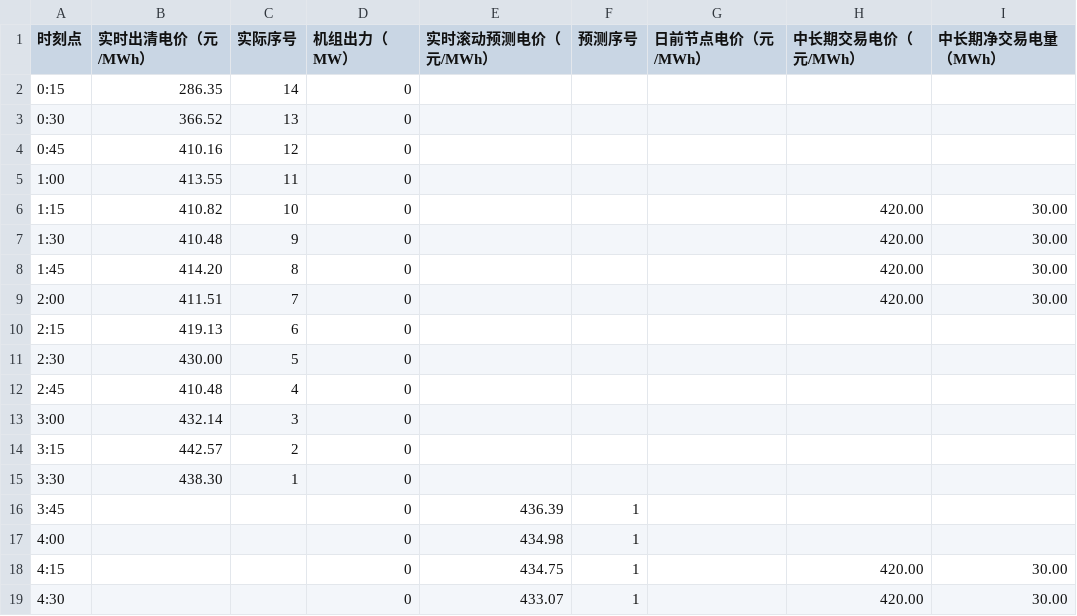
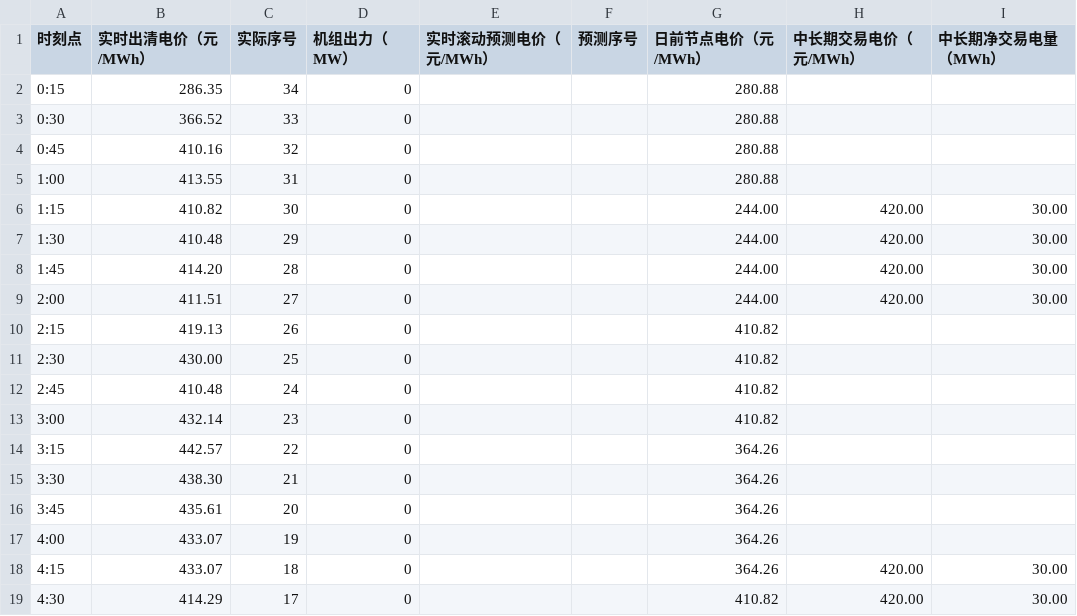
Before and after one commit to arliu633-glitch/hb-price-chart-public, a CSV file: 实时滚动电价折线图数据.csv, drawn as a sheet; only a part is shown; the diff covers the shown part only.

```diff
--- a/实时滚动电价折线图数据.csv
+++ b/实时滚动电价折线图数据.csv
@@ -1,19 +1,19 @@
 时刻点,实时出清电价（元/MWh）,实际序号,机组出力（MW）,实时滚动预测电价（元/MWh）,预测序号,日前节点电价（元/MWh）,中长期交易电价（元/MWh）,中长期净交易电量（MWh）
-0:15,286.35,14,0,,,,,
-0:30,366.52,13,0,,,,,
-0:45,410.16,12,0,,,,,
-1:00,413.55,11,0,,,,,
-1:15,410.82,10,0,,,,420.00,30.00
-1:30,410.48,9,0,,,,420.00,30.00
-1:45,414.20,8,0,,,,420.00,30.00
-2:00,411.51,7,0,,,,420.00,30.00
-2:15,419.13,6,0,,,,,
-2:30,430.00,5,0,,,,,
-2:45,410.48,4,0,,,,,
-3:00,432.14,3,0,,,,,
-3:15,442.57,2,0,,,,,
-3:30,438.30,1,0,,,,,
-3:45,,,0,436.39,1,,,
-4:00,,,0,434.98,1,,,
-4:15,,,0,434.75,1,,420.00,30.00
-4:30,,,0,433.07,1,,420.00,30.00
+0:15,286.35,34,0,,,280.88,,
+0:30,366.52,33,0,,,280.88,,
+0:45,410.16,32,0,,,280.88,,
+1:00,413.55,31,0,,,280.88,,
+1:15,410.82,30,0,,,244.00,420.00,30.00
+1:30,410.48,29,0,,,244.00,420.00,30.00
+1:45,414.20,28,0,,,244.00,420.00,30.00
+2:00,411.51,27,0,,,244.00,420.00,30.00
+2:15,419.13,26,0,,,410.82,,
+2:30,430.00,25,0,,,410.82,,
+2:45,410.48,24,0,,,410.82,,
+3:00,432.14,23,0,,,410.82,,
+3:15,442.57,22,0,,,364.26,,
+3:30,438.30,21,0,,,364.26,,
+3:45,435.61,20,0,,,364.26,,
+4:00,433.07,19,0,,,364.26,,
+4:15,433.07,18,0,,,364.26,420.00,30.00
+4:30,414.29,17,0,,,410.82,420.00,30.00
```
Also changed, not shown: 150 edited cells elsewhere in this file, 2 other files.
